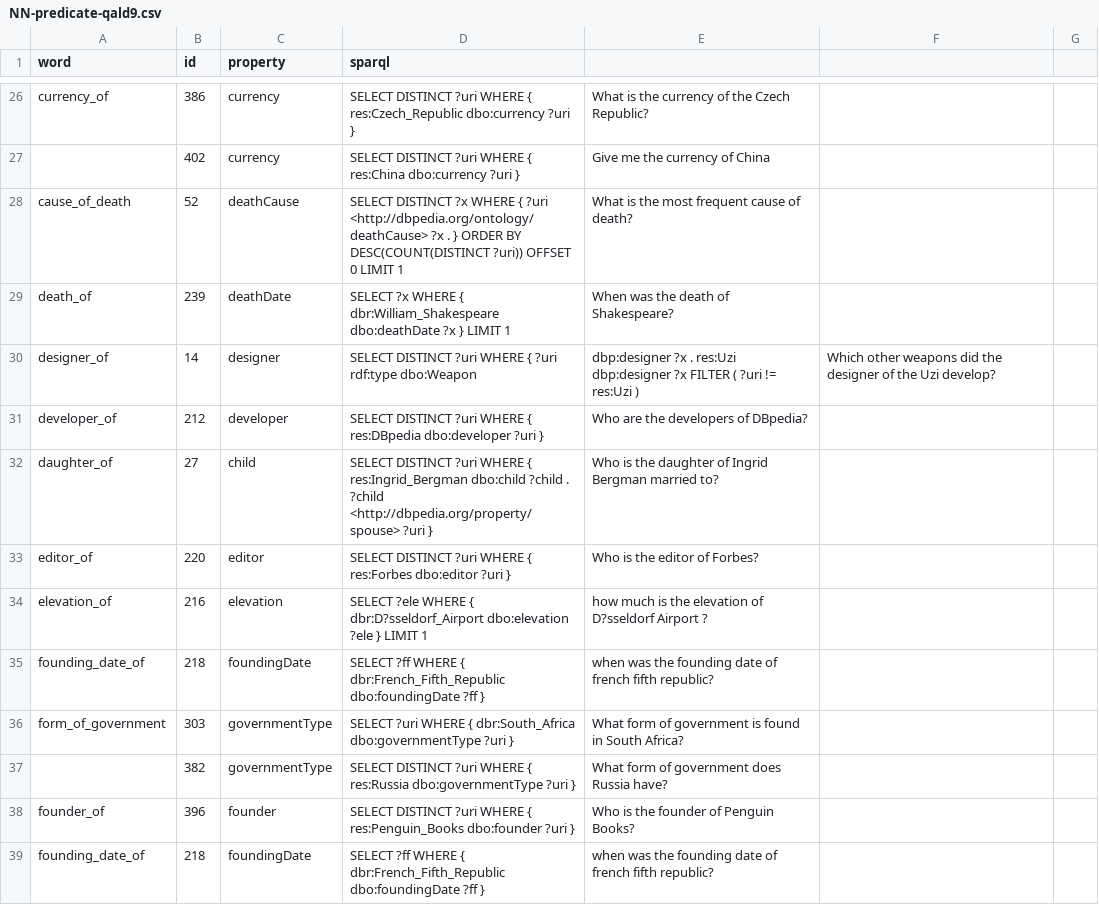
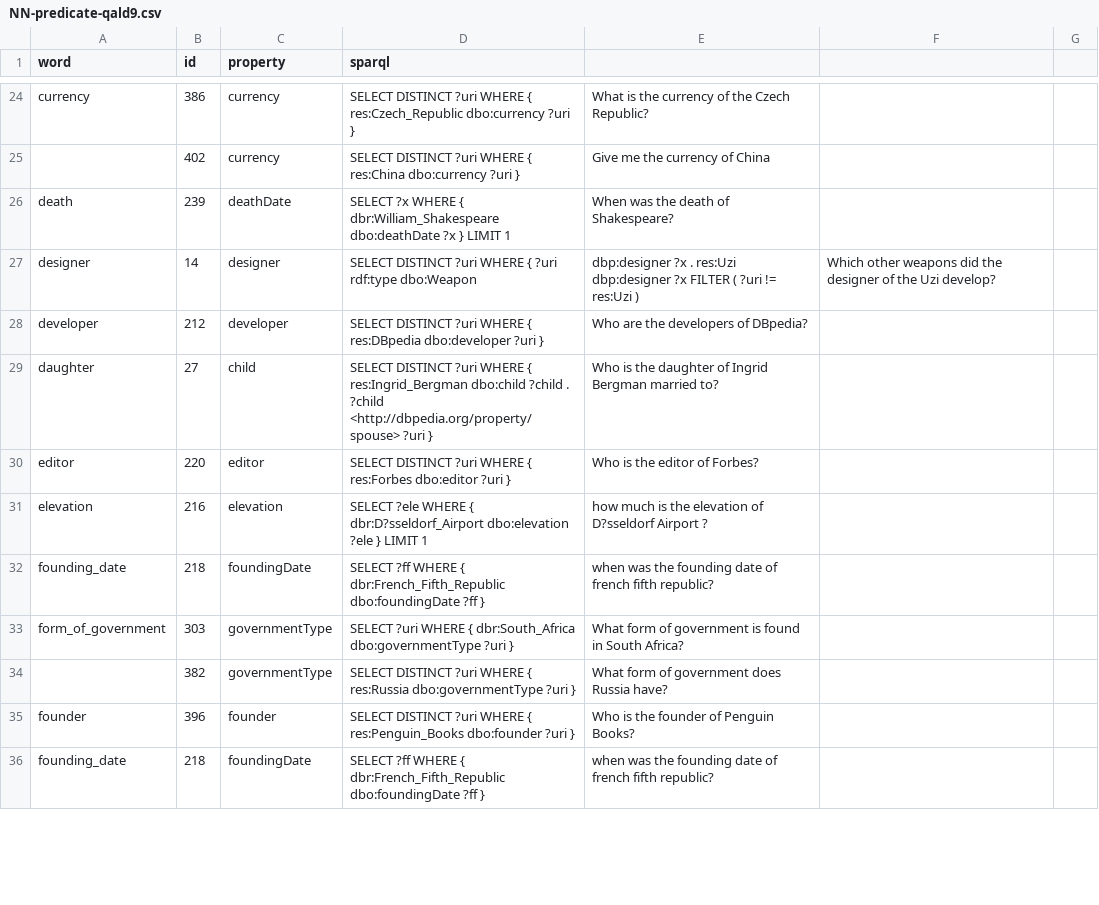
Before and after one commit to fazleh2010/LDKpaperData, a CSV file: gold/NN-predicate-qald9.csv, drawn as a sheet; only a part is shown, gaps mark what is left out; removed rows and columns are numbered as before the commit, all else as after; the diff covers the shown part only; the diff names each change by its address in the sheet, - before the commit and + after, or states it on an @@ line.

```diff
--- a/gold/NN-predicate-qald9.csv
+++ b/gold/NN-predicate-qald9.csv
-A24 (word): currency_of
+A24 (word): currency
-row 28: cause_of_death | 52 | deathCause | SELECT DISTINCT ?x WHERE { ?uri <http://dbpedia.org/ontology/deathCause> ?x . } ORDER BY DESC(COUNT(DISTINCT ?uri)) OFFSET 0 LIMIT 1 | What is the most frequent cause of death?
-A26 (word): death_of
+A26 (word): death
-A27 (word): designer_of
+A27 (word): designer
-A28 (word): developer_of
+A28 (word): developer
-A29 (word): daughter_of
+A29 (word): daughter
-A30 (word): editor_of
+A30 (word): editor
-A31 (word): elevation_of
+A31 (word): elevation
-A32 (word): founding_date_of
+A32 (word): founding_date
-A35 (word): founder_of
+A35 (word): founder
-A36 (word): founding_date_of
+A36 (word): founding_date
```
Also changed, not shown: 2 added rows, 3 removed rows and 41 edited cells elsewhere in this file, 3 other files.
